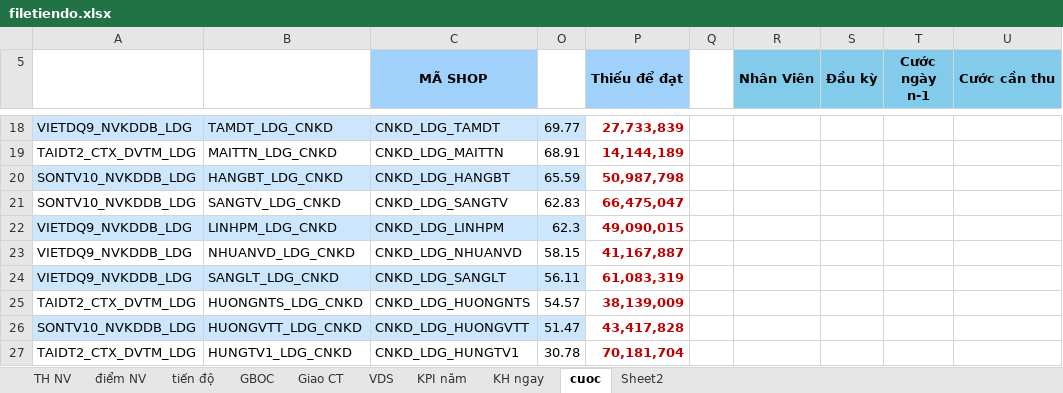
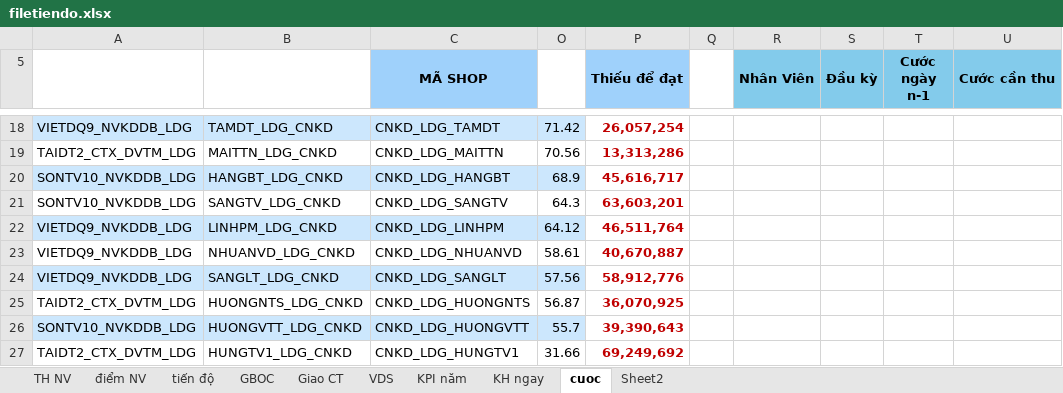
Before and after one commit to iwkay2612-vietdq9/KPI, an Excel workbook: filetiendo.xlsx, sheet cuoc, drawn as a sheet; only a part is shown, gaps mark what is left out; values as stored, in another font and other column widths than the file's, no borders; conditional formats not drawn; the diff covers the shown part only; the diff names each change by its address in the sheet, - before the commit and + after, or states it on an @@ line.

```diff
--- a/filetiendo.xlsx (sheet cuoc)
+++ b/filetiendo.xlsx (sheet cuoc)
-O18: 69.77
+O18: 71.42
-P18 (Thiếu để đạt): 27,733,839
+P18 (Thiếu để đạt): 26,057,254
-O19: 68.91
+O19: 70.56
-P19 (Thiếu để đạt): 14,144,189
+P19 (Thiếu để đạt): 13,313,286
-O20: 65.59
+O20: 68.9
-P20 (Thiếu để đạt): 50,987,798
+P20 (Thiếu để đạt): 45,616,717
-O21: 62.83
+O21: 64.3
-P21 (Thiếu để đạt): 66,475,047
+P21 (Thiếu để đạt): 63,603,201
-O22: 62.3
+O22: 64.12
-P22 (Thiếu để đạt): 49,090,015
+P22 (Thiếu để đạt): 46,511,764
-O23: 58.15
+O23: 58.61
-P23 (Thiếu để đạt): 41,167,887
+P23 (Thiếu để đạt): 40,670,887
-O24: 56.11
+O24: 57.56
-P24 (Thiếu để đạt): 61,083,319
+P24 (Thiếu để đạt): 58,912,776
-O25: 54.57
+O25: 56.87
-P25 (Thiếu để đạt): 38,139,009
+P25 (Thiếu để đạt): 36,070,925
-O26: 51.47
+O26: 55.7
-P26 (Thiếu để đạt): 43,417,828
+P26 (Thiếu để đạt): 39,390,643
-O27: 30.78
+O27: 31.66
-P27 (Thiếu để đạt): 70,181,704
+P27 (Thiếu để đạt): 69,249,692
```
Also changed, not shown: 1 added row, 1 removed row, 49 edited cells and cell formats elsewhere in this sheet, sheet tiến độ, sheet TH NV, sheet điểm NV, hidden cells.
